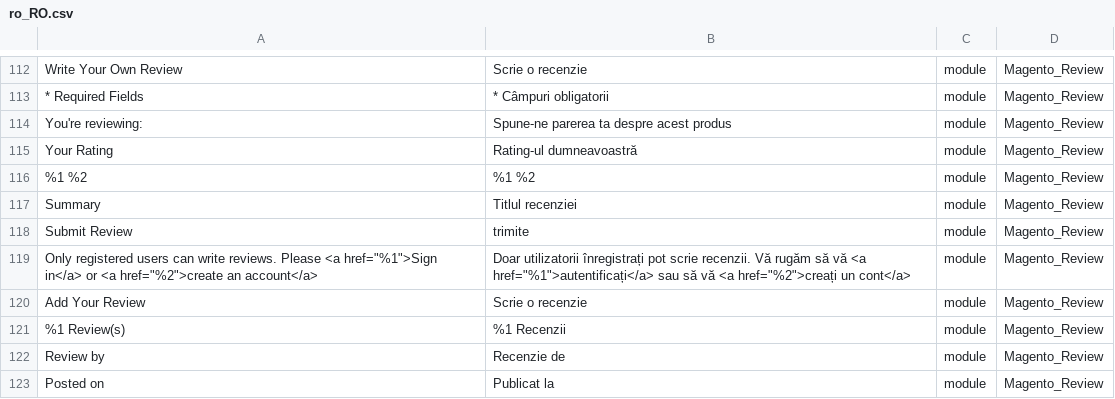
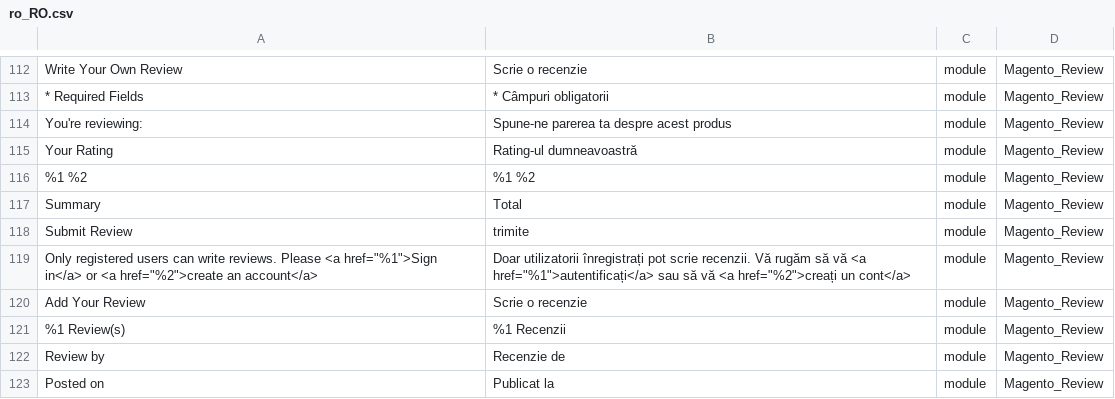
Before and after one commit to sagital/magento2-romanian-language-pack, a CSV file: modules/Magento_Review/ro_RO.csv, drawn as a sheet; only a part is shown, gaps mark what is left out.

```diff
--- a/modules/Magento_Review/ro_RO.csv
+++ b/modules/Magento_Review/ro_RO.csv
@@ -116,3 +116,3 @@
 "%1 %2","%1 %2","module","Magento_Review"
-"Summary","Titlul recenziei","module","Magento_Review"
+"Summary","Total","module","Magento_Review"
 "Submit Review","trimite ","module","Magento_Review"
```
Also changed, not shown: modules/Magento_Checkout/ro_RO.csv, ro_RO.csv.
